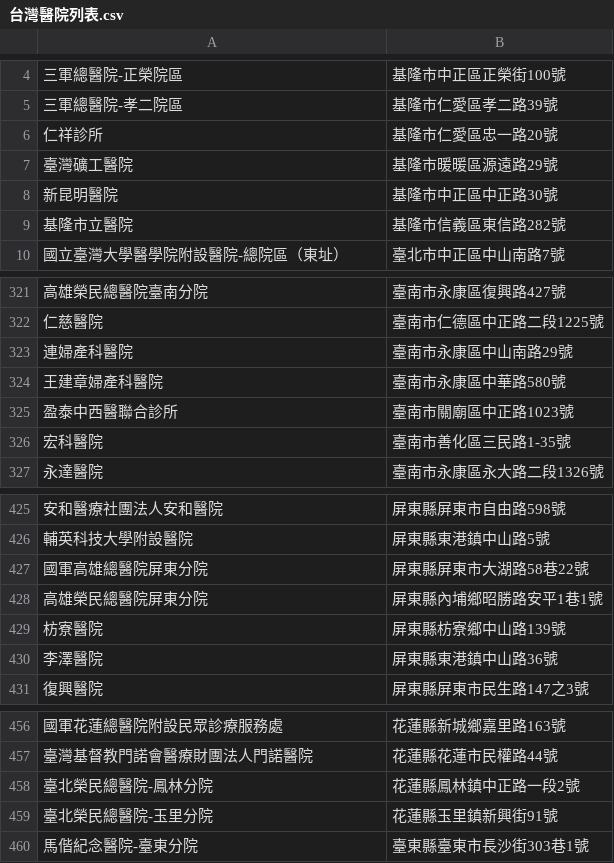
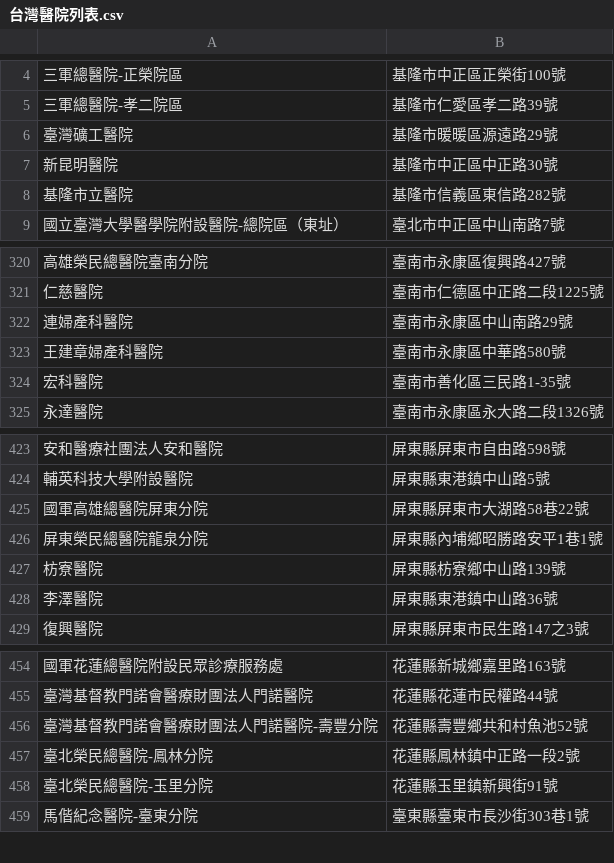
Before and after one commit to Kleefia/List-of-hospitals-in-Taiwan, a CSV file: csv/台灣醫院列表.csv, drawn as a sheet; only a part is shown, gaps mark what is left out.

```diff
--- a/csv/台灣醫院列表.csv
+++ b/csv/台灣醫院列表.csv
@@ -5,3 +5,2 @@
 三軍總醫院-孝二院區,基隆市仁愛區孝二路39號
-仁祥診所,基隆市仁愛區忠一路20號
 臺灣礦工醫院,基隆市暖暖區源遠路29號
@@ -324,3 +323,2 @@
 王建章婦產科醫院,臺南市永康區中華路580號
-盈泰中西醫聯合診所,臺南市關廟區中正路1023號
 宏科醫院,臺南市善化區三民路1-35號
@@ -427,3 +425,3 @@
 國軍高雄總醫院屏東分院,屏東縣屏東市大湖路58巷22號
-高雄榮民總醫院屏東分院,屏東縣內埔鄉昭勝路安平1巷1號
+屏東榮民總醫院龍泉分院,屏東縣內埔鄉昭勝路安平1巷1號
 枋寮醫院,屏東縣枋寮鄉中山路139號
@@ -457,2 +455,3 @@
 臺灣基督教門諾會醫療財團法人門諾醫院,花蓮縣花蓮市民權路44號
+臺灣基督教門諾會醫療財團法人門諾醫院-壽豐分院,花蓮縣壽豐鄉共和村魚池52號
 臺北榮民總醫院-鳳林分院,花蓮縣鳳林鎮中正路一段2號
```
Also changed, not shown: 3 other files.
